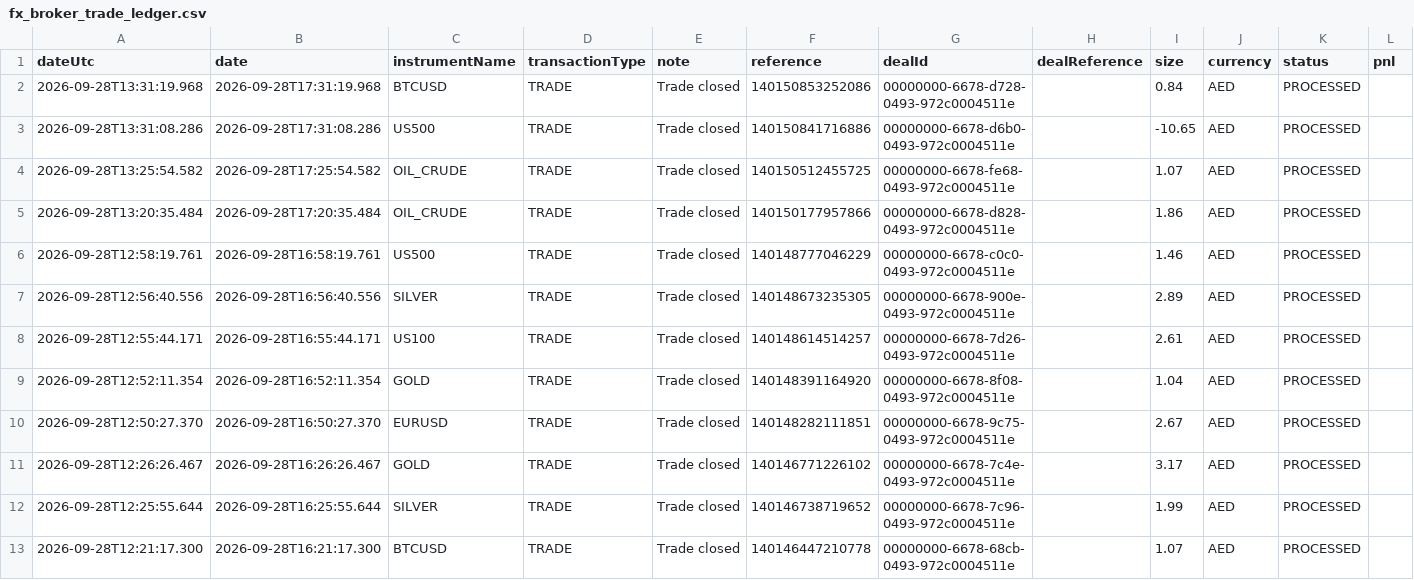
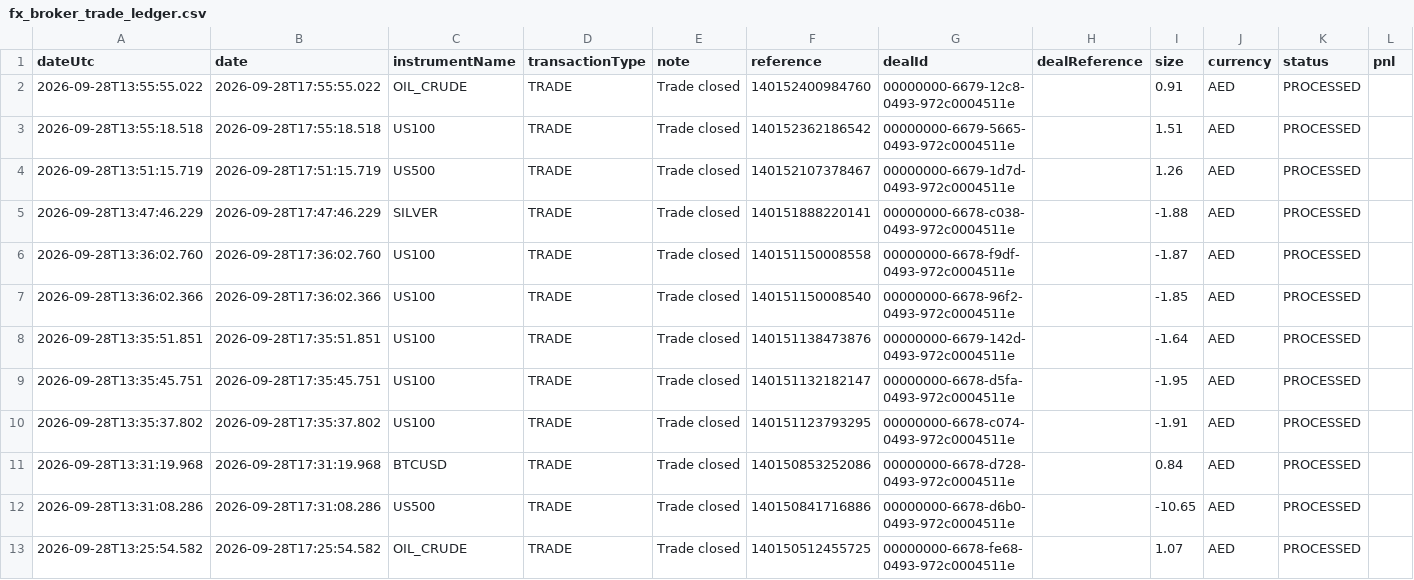
Before and after one commit to alameenahmed318-bit/capital.com-metal-trading-bot, a CSV file: fx_broker_trade_ledger.csv, drawn as a sheet; only a part is shown; the shorter side is filled out with more unchanged rows; rows hold the shown columns only; the diff names each change by its address in the sheet, - before the commit and + after, or states it on an @@ line.

```diff
--- a/fx_broker_trade_ledger.csv
+++ b/fx_broker_trade_ledger.csv
+row 2: 2026-09-28T13:55:55.022 | 2026-09-28T17:55:55.022 | OIL_CRUDE | TRADE | Trade closed | 140152400984760 | 00000000-6679-12c8-0493-972c0004511e |  | 0.91 | AED | PROCESSED
+row 3: 2026-09-28T13:55:18.518 | 2026-09-28T17:55:18.518 | US100 | TRADE | Trade closed | 140152362186542 | 00000000-6679-5665-0493-972c0004511e |  | 1.51 | AED | PROCESSED
+row 4: 2026-09-28T13:51:15.719 | 2026-09-28T17:51:15.719 | US500 | TRADE | Trade closed | 140152107378467 | 00000000-6679-1d7d-0493-972c0004511e |  | 1.26 | AED | PROCESSED
+row 5: 2026-09-28T13:47:46.229 | 2026-09-28T17:47:46.229 | SILVER | TRADE | Trade closed | 140151888220141 | 00000000-6678-c038-0493-972c0004511e |  | -1.88 | AED | PROCESSED
+row 6: 2026-09-28T13:36:02.760 | 2026-09-28T17:36:02.760 | US100 | TRADE | Trade closed | 140151150008558 | 00000000-6678-f9df-0493-972c0004511e |  | -1.87 | AED | PROCESSED
+row 7: 2026-09-28T13:36:02.366 | 2026-09-28T17:36:02.366 | US100 | TRADE | Trade closed | 140151150008540 | 00000000-6678-96f2-0493-972c0004511e |  | -1.85 | AED | PROCESSED
+row 8: 2026-09-28T13:35:51.851 | 2026-09-28T17:35:51.851 | US100 | TRADE | Trade closed | 140151138473876 | 00000000-6679-142d-0493-972c0004511e |  | -1.64 | AED | PROCESSED
+row 9: 2026-09-28T13:35:45.751 | 2026-09-28T17:35:45.751 | US100 | TRADE | Trade closed | 140151132182147 | 00000000-6678-d5fa-0493-972c0004511e |  | -1.95 | AED | PROCESSED
+row 10: 2026-09-28T13:35:37.802 | 2026-09-28T17:35:37.802 | US100 | TRADE | Trade closed | 140151123793295 | 00000000-6678-c074-0493-972c0004511e |  | -1.91 | AED | PROCESSED
```
Also changed, not shown: 9 other files.
